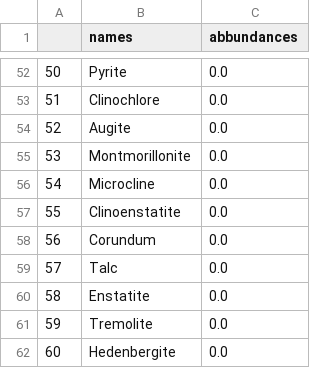
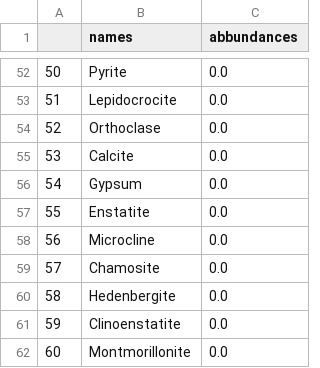
Before and after one commit to FabioBrugnara/repo_raman_4exam, a CSV file: data/processed/abb_table.csv, drawn as a sheet; only a part is shown, gaps mark what is left out; the diff covers the shown part only.

```diff
--- a/data/processed/abb_table.csv
+++ b/data/processed/abb_table.csv
@@ -52,11 +52,11 @@
 50,Pyrite,0.0
-51,Clinochlore,0.0
-52,Augite,0.0
-53,Montmorillonite,0.0
-54,Microcline,0.0
-55,Clinoenstatite,0.0
-56,Corundum,0.0
-57,Talc,0.0
-58,Enstatite,0.0
-59,Tremolite,0.0
-60,Hedenbergite,0.0
+51,Lepidocrocite,0.0
+52,Orthoclase,0.0
+53,Calcite,0.0
+54,Gypsum,0.0
+55,Enstatite,0.0
+56,Microcline,0.0
+57,Chamosite,0.0
+58,Hedenbergite,0.0
+59,Clinoenstatite,0.0
+60,Montmorillonite,0.0
```
Also changed, not shown: 95 edited cells elsewhere in this file, 2 other files.
